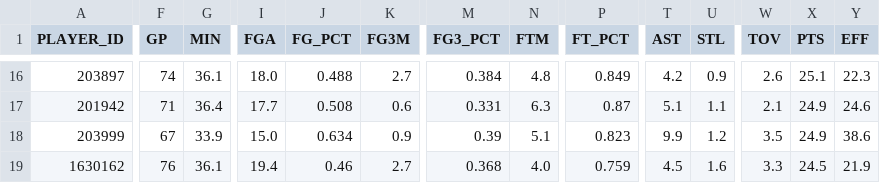
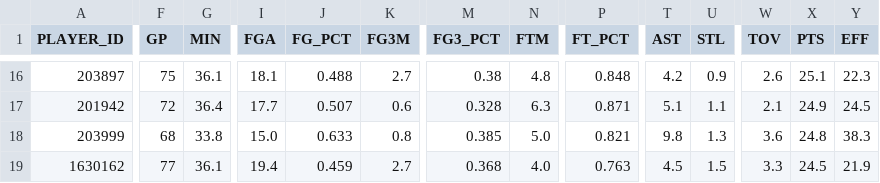
Before and after one commit to penborter/nba-data, a CSV file: data/dynamic/NBA_Leaders_PTSPerGame.csv, drawn as a sheet; only a part is shown, gaps mark what is left out; the diff covers the shown part only; the diff names each change by its address in the sheet, - before the commit and + after, or states it on an @@ line.

```diff
--- a/data/dynamic/NBA_Leaders_PTSPerGame.csv
+++ b/data/dynamic/NBA_Leaders_PTSPerGame.csv
-F16 (GP): 74
+F16 (GP): 75
-I16 (FGA): 18.0
+I16 (FGA): 18.1
-M16 (FG3_PCT): 0.384
+M16 (FG3_PCT): 0.38
-P16 (FT_PCT): 0.849
+P16 (FT_PCT): 0.848
-F17 (GP): 71
+F17 (GP): 72
-J17 (FG_PCT): 0.508
+J17 (FG_PCT): 0.507
-M17 (FG3_PCT): 0.331
+M17 (FG3_PCT): 0.328
-P17 (FT_PCT): 0.87
+P17 (FT_PCT): 0.871
-Y17 (EFF): 24.6
+Y17 (EFF): 24.5
-F18 (GP): 67
+F18 (GP): 68
-G18 (MIN): 33.9
+G18 (MIN): 33.8
-J18 (FG_PCT): 0.634
+J18 (FG_PCT): 0.633
-K18 (FG3M): 0.9
+K18 (FG3M): 0.8
-M18 (FG3_PCT): 0.39
+M18 (FG3_PCT): 0.385
-N18 (FTM): 5.1
+N18 (FTM): 5.0
-P18 (FT_PCT): 0.823
+P18 (FT_PCT): 0.821
-T18 (AST): 9.9
+T18 (AST): 9.8
-U18 (STL): 1.2
+U18 (STL): 1.3
-W18 (TOV): 3.5
+W18 (TOV): 3.6
-X18 (PTS): 24.9
+X18 (PTS): 24.8
-Y18 (EFF): 38.6
+Y18 (EFF): 38.3
-F19 (GP): 76
+F19 (GP): 77
-J19 (FG_PCT): 0.46
+J19 (FG_PCT): 0.459
-P19 (FT_PCT): 0.759
+P19 (FT_PCT): 0.763
-U19 (STL): 1.6
+U19 (STL): 1.5
```
Also changed, not shown: 1 added row, 1 removed row and 108 edited cells elsewhere in this file, data/dynamic/NBA_Leaders_ASTPerGame.csv, data/dynamic/NBA_Leaders_PTSTotals.csv, 1 other file.
